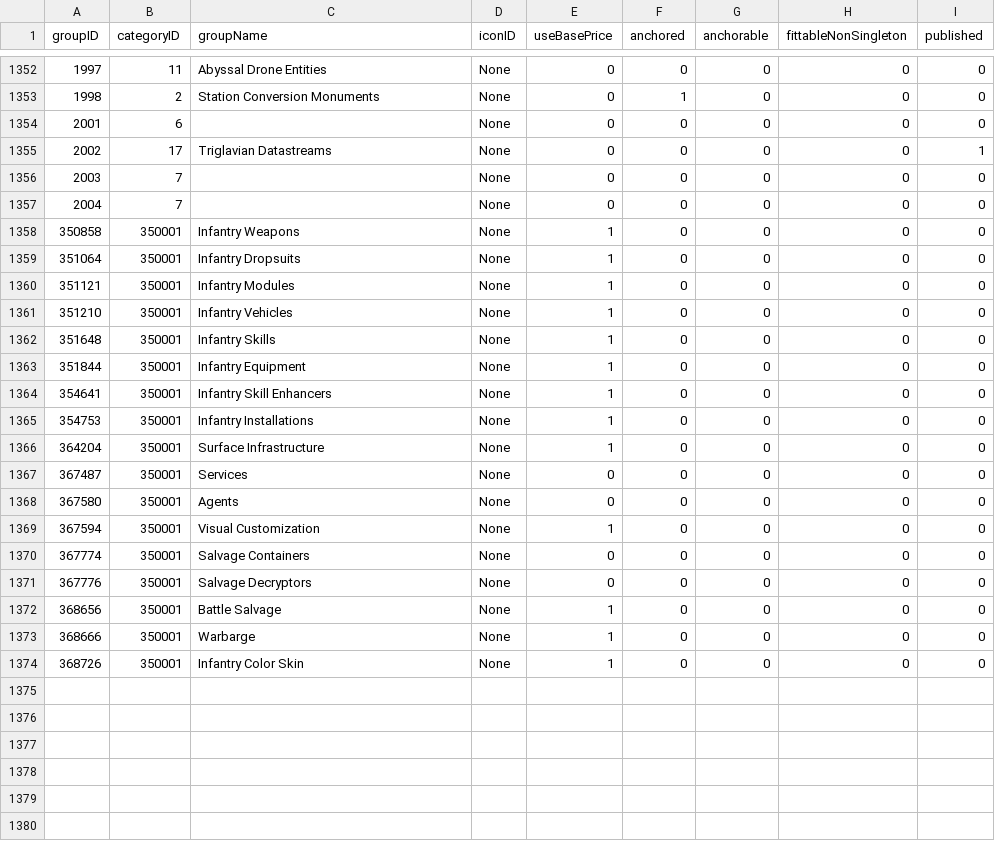
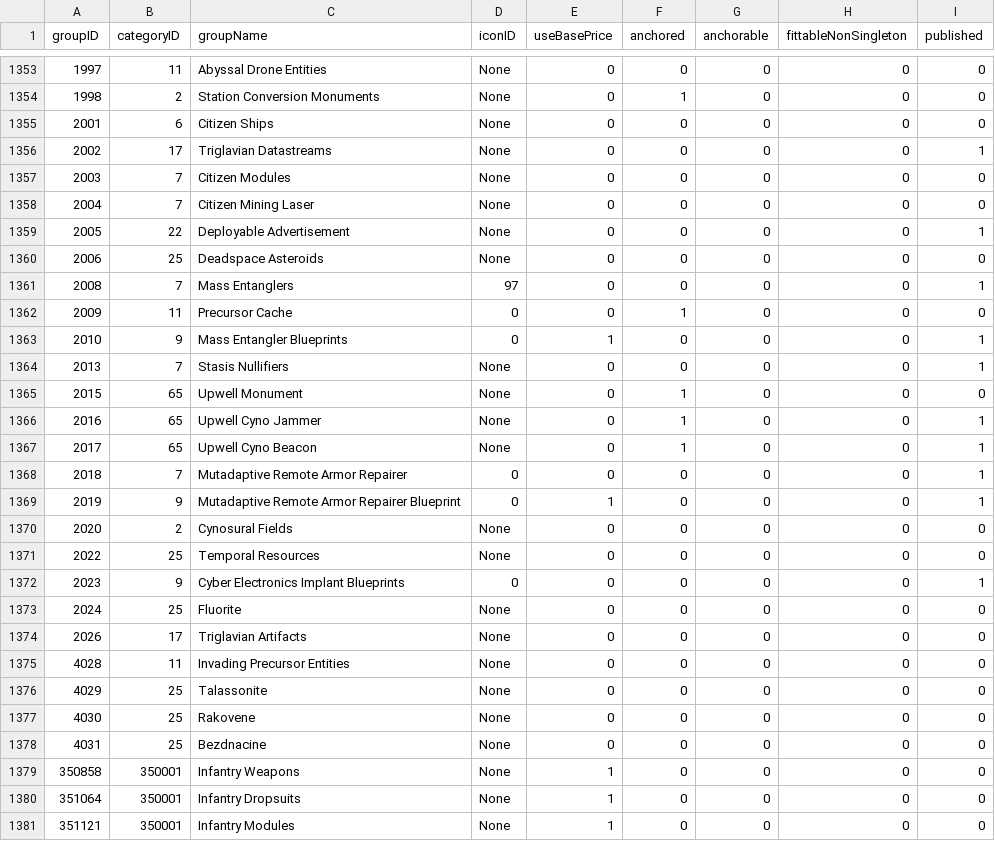
Before and after one commit to leonahess/zFlux, a CSV file: src/ressources/invGroups.csv, drawn as a sheet; only a part is shown, gaps mark what is left out; the shorter side is filled out with more unchanged rows; the diff covers the shown part only.

Commit message:
updated static data

```diff
--- a/src/ressources/invGroups.csv
+++ b/src/ressources/invGroups.csv
@@ -1353,6 +1354,26 @@ groupID,categoryID,groupName,iconID,useBasePrice,anchored,anchorable,fittableNon
 1998,2,Station Conversion Monuments,None,0,1,0,0,0
-2001,6,,None,0,0,0,0,0
+2001,6,Citizen Ships,None,0,0,0,0,0
 2002,17,Triglavian Datastreams,None,0,0,0,0,1
-2003,7,,None,0,0,0,0,0
-2004,7,,None,0,0,0,0,0
+2003,7,Citizen Modules,None,0,0,0,0,0
+2004,7,Citizen Mining Laser,None,0,0,0,0,0
+2005,22,Deployable Advertisement,None,0,0,0,0,1
+2006,25,Deadspace Asteroids,None,0,0,0,0,0
+2008,7,Mass Entanglers,97,0,0,0,0,1
+2009,11,Precursor Cache,0,0,1,0,0,0
+2010,9,Mass Entangler Blueprints,0,1,0,0,0,1
+2013,7,Stasis Nullifiers,None,0,0,0,0,1
+2015,65,Upwell Monument,None,0,1,0,0,0
+2016,65,Upwell Cyno Jammer,None,0,1,0,0,1
+2017,65,Upwell Cyno Beacon,None,0,1,0,0,1
+2018,7,Mutadaptive Remote Armor Repairer,0,0,0,0,0,1
+2019,9,Mutadaptive Remote Armor Repairer Blueprint,0,1,0,0,0,1
+2020,2,Cynosural Fields,None,0,0,0,0,0
+2022,25,Temporal Resources,None,0,0,0,0,0
+2023,9,Cyber Electronics Implant Blueprints,0,0,0,0,0,1
+2024,25,Fluorite,None,0,0,0,0,0
+2026,17,Triglavian Artifacts,None,0,0,0,0,0
+4028,11,Invading Precursor Entities,None,0,0,0,0,0
+4029,25,Talassonite,None,0,0,0,0,0
+4030,25,Rakovene,None,0,0,0,0,0
+4031,25,Bezdnacine,None,0,0,0,0,0
 350858,350001,Infantry Weapons,None,1,0,0,0,0
```
Also changed, not shown: 1 added row and 7 edited cells elsewhere in this file.
